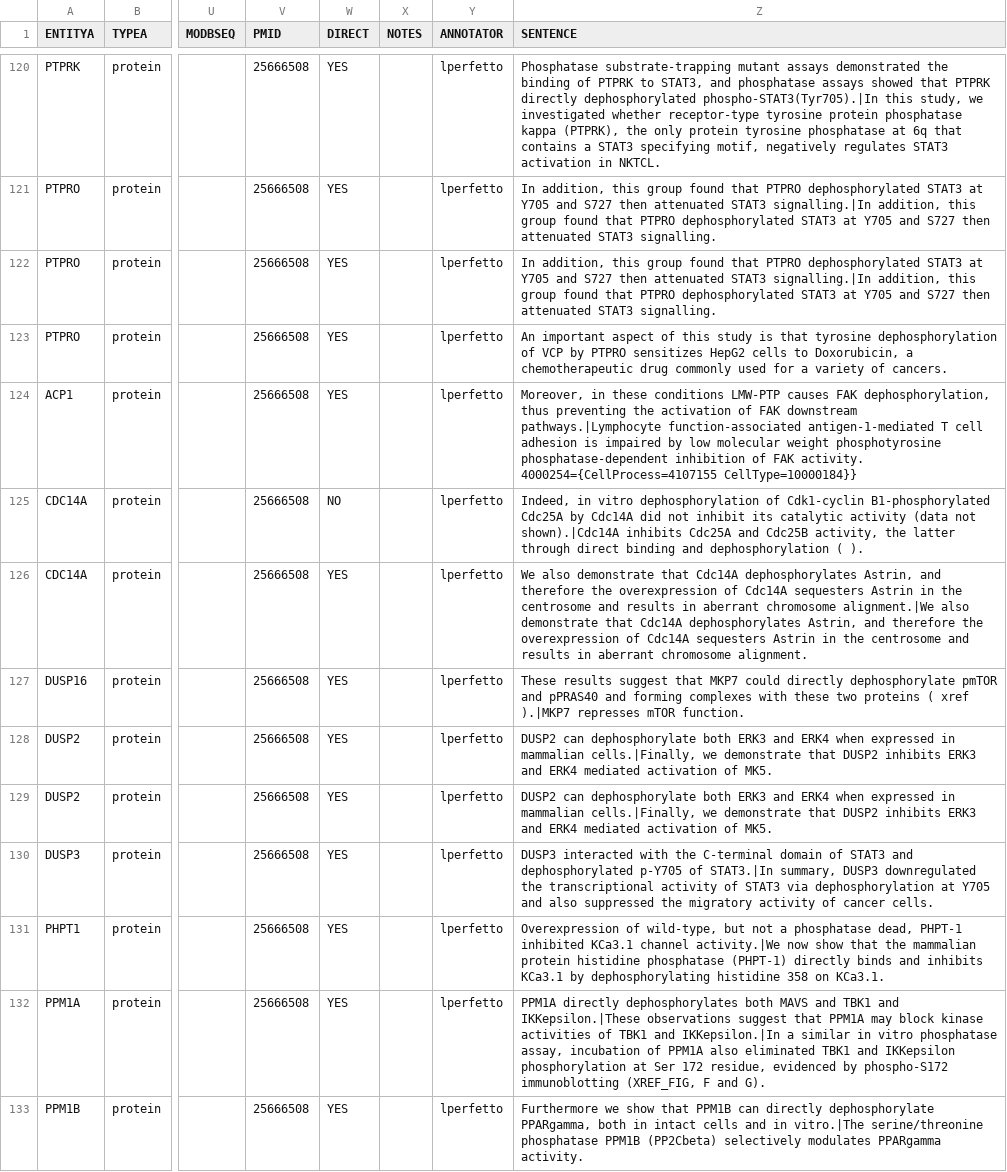
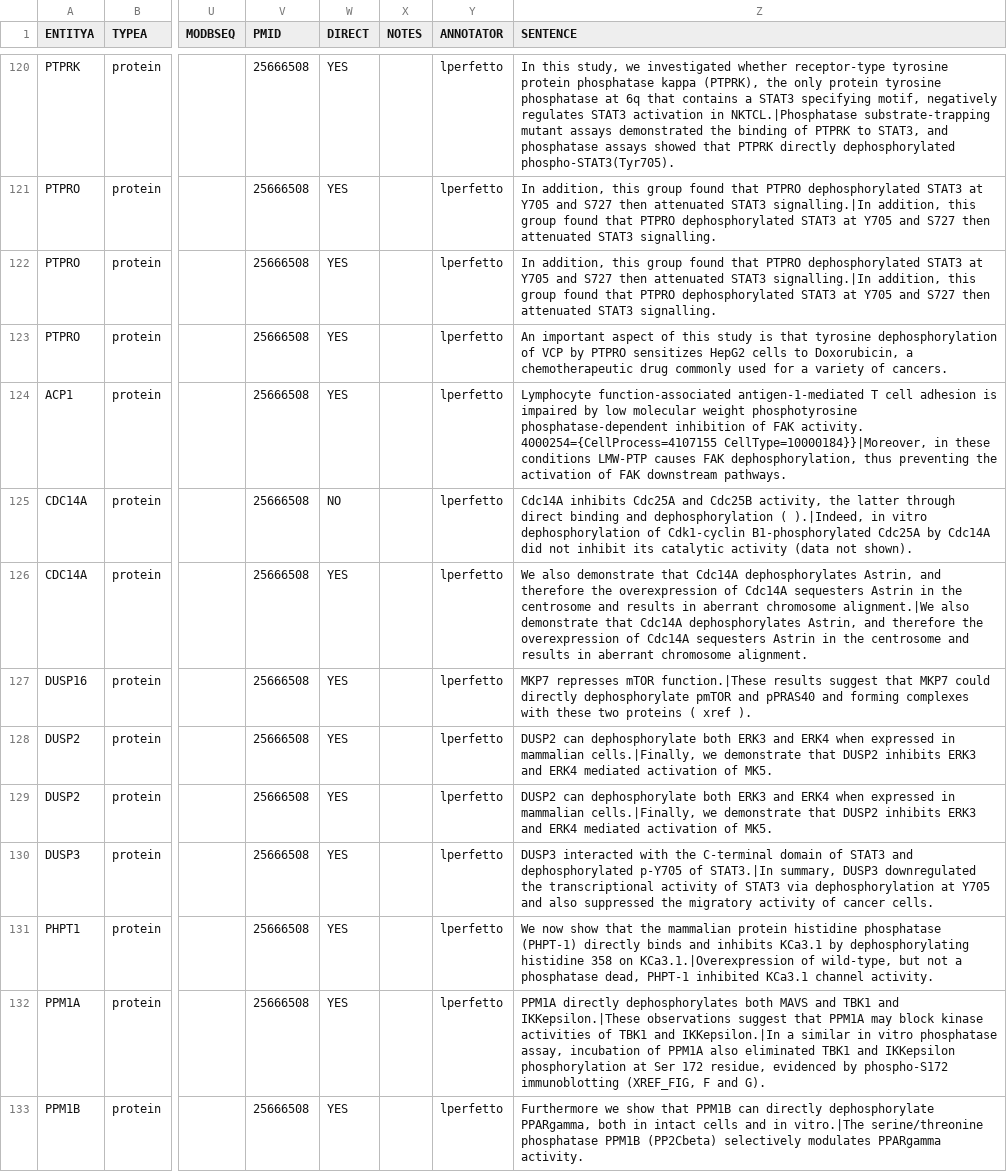
Before and after one commit to gyorilab/indra_signor, a CSV file: dephosphorylations_with_reg_export.csv, drawn as a sheet; only a part is shown, gaps mark what is left out; the diff covers the shown part only; the diff names each change by its address in the sheet, - before the commit and + after, or states it on an @@ line.

Commit message:
Sort sentences

```diff
--- a/dephosphorylations_with_reg_export.csv
+++ b/dephosphorylations_with_reg_export.csv
-Z120 (SENTENCE): Phosphatase substrate-trapping mutant assays demonstrated the binding of PTPRK to STAT3, and phosphatase assays showed that PTPRK directly dephosphorylated phospho-STAT3(Tyr705).|In this study, we investigated whether receptor-type tyrosine protein phosphatase kappa (PTPRK), the only protein tyrosine phosphatase at 6q that contains a STAT3 specifying motif, negatively regulates STAT3 activation in NKTCL.
+Z120 (SENTENCE): In this study, we investigated whether receptor-type tyrosine protein phosphatase kappa (PTPRK), the only protein tyrosine phosphatase at 6q that contains a STAT3 specifying motif, negatively regulates STAT3 activation in NKTCL.|Phosphatase substrate-trapping mutant assays demonstrated the binding of PTPRK to STAT3, and phosphatase assays showed that PTPRK directly dephosphorylated phospho-STAT3(Tyr705).
-Z124 (SENTENCE): Moreover, in these conditions LMW-PTP causes FAK dephosphorylation, thus preventing the activation of FAK downstream pathways.|Lymphocyte function-associated antigen-1-mediated T cell adhesion is impaired by low molecular weight phosphotyrosine phosphatase-dependent inhibition of FAK activity. 4000254={CellProcess=4107155 CellType=10000184}}
+Z124 (SENTENCE): Lymphocyte function-associated antigen-1-mediated T cell adhesion is impaired by low molecular weight phosphotyrosine phosphatase-dependent inhibition of FAK activity. 4000254={CellProcess=4107155 CellType=10000184}}|Moreover, in these conditions LMW-PTP causes FAK dephosphorylation, thus preventing the activation of FAK downstream pathways.
-Z125 (SENTENCE): Indeed, in vitro dephosphorylation of Cdk1-cyclin B1-phosphorylated Cdc25A by Cdc14A did not inhibit its catalytic activity (data not shown).|Cdc14A inhibits Cdc25A and Cdc25B activity, the latter through direct binding and dephosphorylation ( ).
+Z125 (SENTENCE): Cdc14A inhibits Cdc25A and Cdc25B activity, the latter through direct binding and dephosphorylation ( ).|Indeed, in vitro dephosphorylation of Cdk1-cyclin B1-phosphorylated Cdc25A by Cdc14A did not inhibit its catalytic activity (data not shown).
-Z127 (SENTENCE): These results suggest that MKP7 could directly dephosphorylate pmTOR and pPRAS40 and forming complexes with these two proteins ( xref ).|MKP7 represses mTOR function.
+Z127 (SENTENCE): MKP7 represses mTOR function.|These results suggest that MKP7 could directly dephosphorylate pmTOR and pPRAS40 and forming complexes with these two proteins ( xref ).
-Z131 (SENTENCE): Overexpression of wild-type, but not a phosphatase dead, PHPT-1 inhibited KCa3.1 channel activity.|We now show that the mammalian protein histidine phosphatase (PHPT-1) directly binds and inhibits KCa3.1 by dephosphorylating histidine 358 on KCa3.1.
+Z131 (SENTENCE): We now show that the mammalian protein histidine phosphatase (PHPT-1) directly binds and inhibits KCa3.1 by dephosphorylating histidine 358 on KCa3.1.|Overexpression of wild-type, but not a phosphatase dead, PHPT-1 inhibited KCa3.1 channel activity.
```
Also changed, not shown: 78 edited cells elsewhere in this file.
